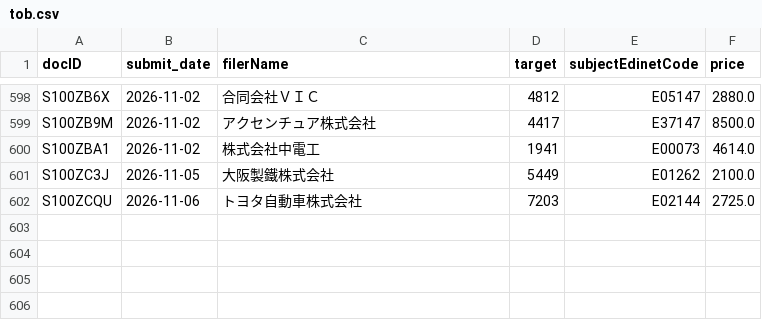
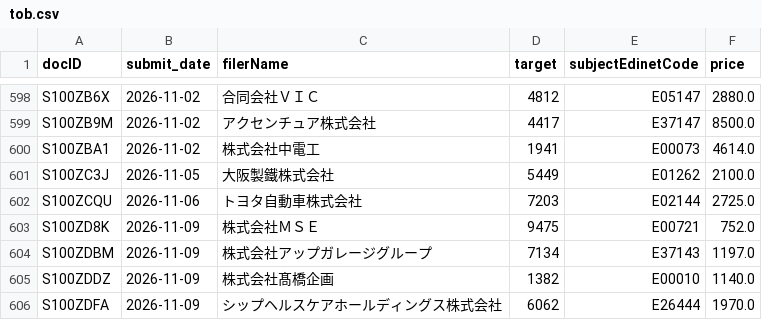
Before and after one commit to harashin96/BAKUHANE_KABU, a CSV file: data/edinet/tob.csv, drawn as a sheet; only a part is shown, gaps mark what is left out; the diff names each change by its address in the sheet, - before the commit and + after, or states it on an @@ line.

```diff
--- a/data/edinet/tob.csv
+++ b/data/edinet/tob.csv
+row 603: S100ZD8K | 2026-11-09 | 株式会社ＭＳＥ | 9475 | E00721 | 752.0
+row 604: S100ZDBM | 2026-11-09 | 株式会社アップガレージグループ | 7134 | E37143 | 1197.0
+row 605: S100ZDDZ | 2026-11-09 | 株式会社髙橋企画 | 1382 | E00010 | 1140.0
+row 606: S100ZDFA | 2026-11-09 | シップヘルスケアホールディングス株式会社 | 6062 | E26444 | 1970.0
```
Also changed, not shown: reports/rank_history.csv, reports/shadow_picks.csv, 6 other files.
